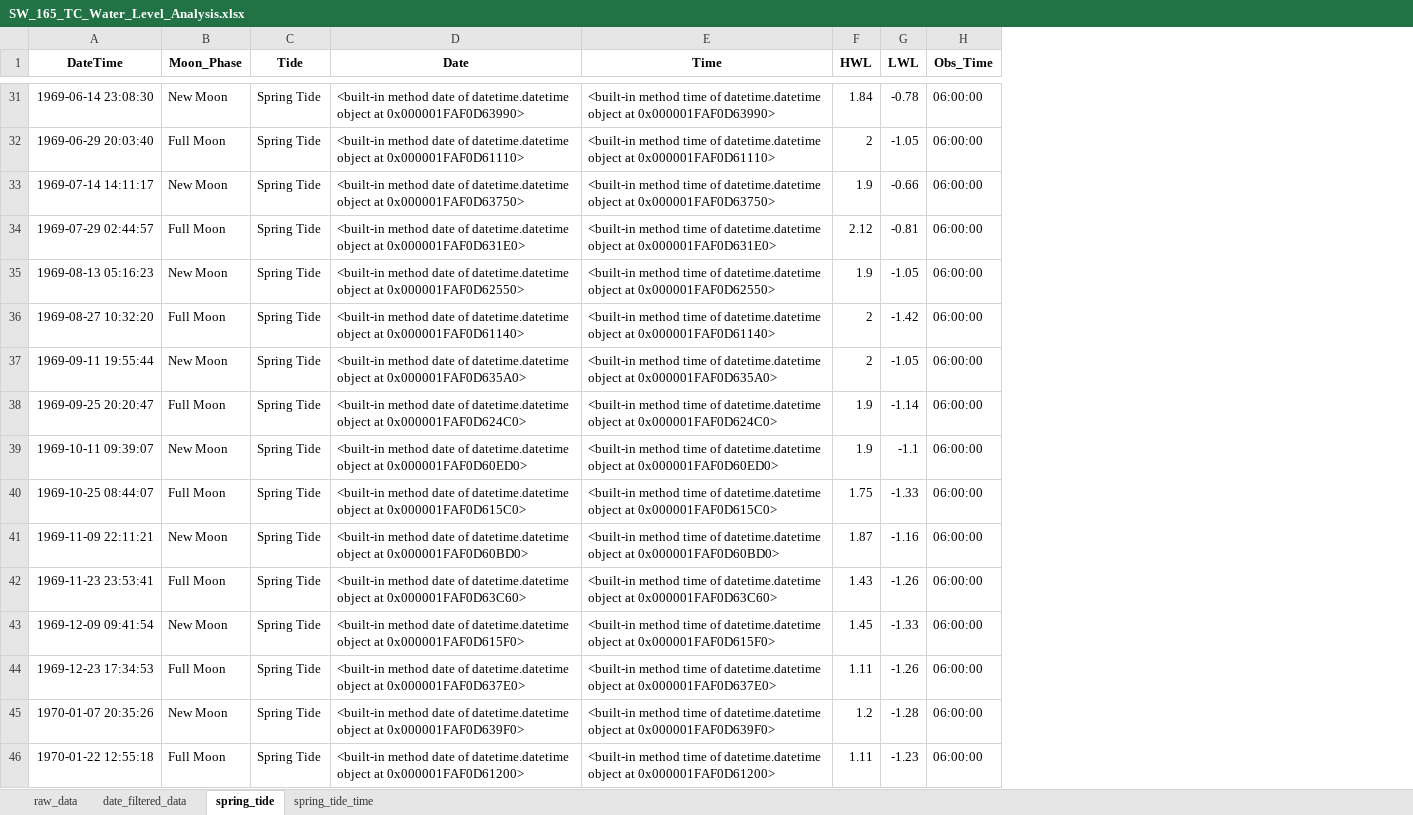
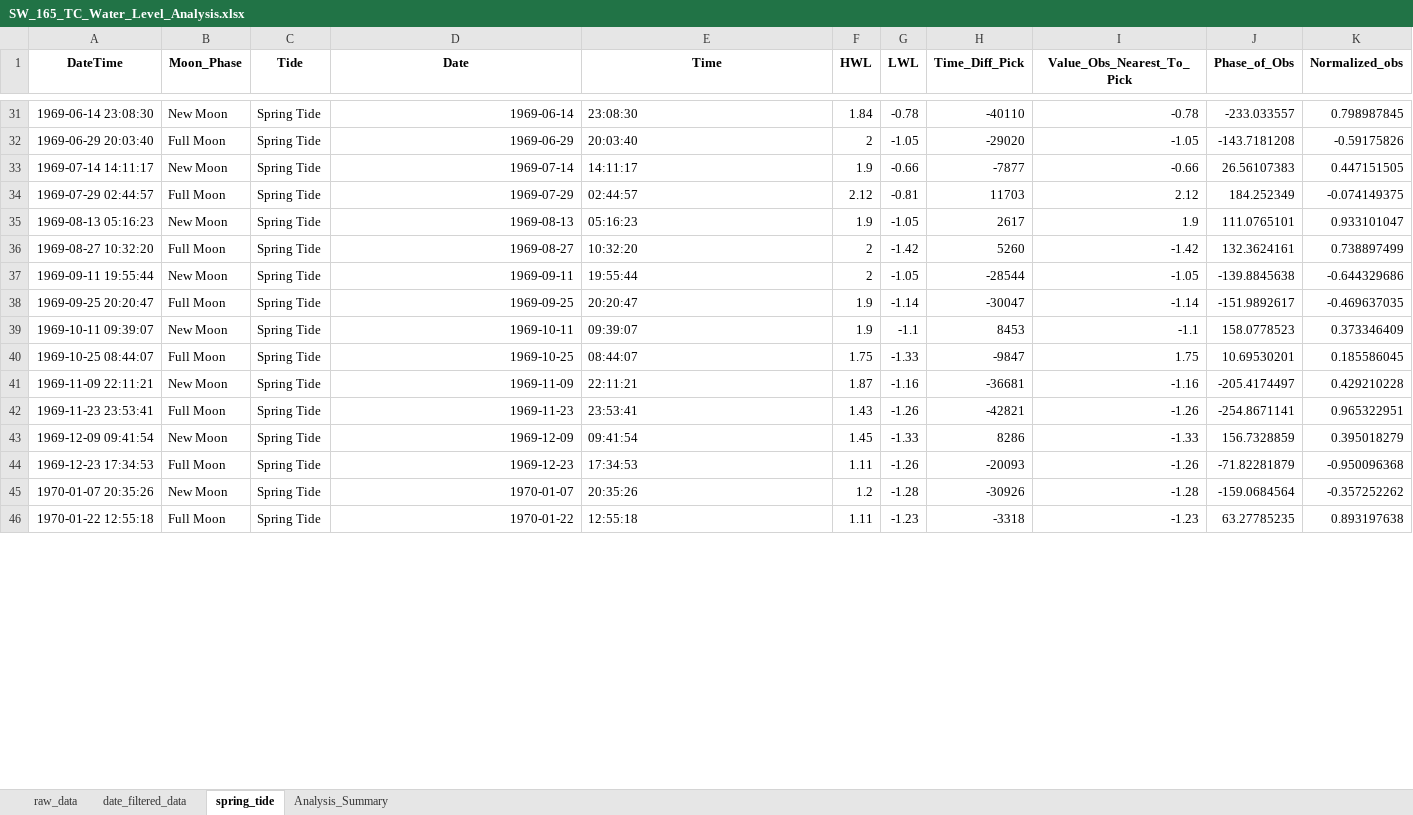
Before and after one commit to dc8r207/Designs_All, an Excel workbook: Stilling Basin Design/Delta Manual Worked Example/Water Level Data Analysis/SW_165_TC_Water_Level_Analysis.xlsx, sheet spring_tide, drawn as a sheet; only a part is shown, gaps mark what is left out; values as stored, in another font and other column widths than the file's, no borders; removed rows and columns are numbered as before the commit, all else as after; the diff covers the shown part only; the diff names each change by its address in the sheet, - before the commit and + after, or states it on an @@ line.

Commit message:
WL Analysis Complete
WL Analysis Complete

```diff
--- a/Stilling Basin Design/Delta Manual Worked Example/Water Level Data Analysis/SW_165_TC_Water_Level_Analysis.xlsx (sheet spring_tide)
+++ b/Stilling Basin Design/Delta Manual Worked Example/Water Level Data Analysis/SW_165_TC_Water_Level_Analysis.xlsx (sheet spring_tide)
-sheet tab: spring_tide_time
+sheet tab: Analysis_Summary
-column H (Obs_Time), rows 31-46: all 06:00:00
+column H (Time_Diff_Pick), rows 31-46: -40110 | -29020 | -7877 | 11703 | 2617 | 5260 | -28544 | -30047 | 8453 | -9847 | -36681 | -42821 | 8286 | -20093 | -30926 | -3318
+column I (Value_Obs_Nearest_To_Pick), rows 31-46: -0.78 | -1.05 | -0.66 | 2.12 | 1.9 | -1.42 | -1.05 | -1.14 | -1.1 | 1.75 | -1.16 | -1.26 | -1.33 | -1.26 | -1.28 | -1.23
+column J (Phase_of_Obs), rows 31-46: -233.033557 | -143.7181208 | 26.56107383 | 184.252349 | 111.0765101 | 132.3624161 | -139.8845638 | -151.9892617 | 158.0778523 | 10.69530201 | -205.4174497 | -254.8671141 | 156.7328859 | -71.82281879 | -159.0684564 | 63.27785235
+column K (Normalized_obs), rows 31-46: 0.798987845 | -0.59175826 | 0.447151505 | -0.074149375 | 0.933101047 | 0.738897499 | -0.644329686 | -0.469637035 | 0.373346409 | 0.185586045 | 0.429210228 | 0.965322951 | 0.395018279 | -0.950096368 | -0.357252262 | 0.893197638
-D31 (Date): <built-in method date of datetime.datetime object at 0x000001FAF0D63990>
+D31 (Date): 1969-06-14
-E31 (Time): <built-in method time of datetime.datetime object at 0x000001FAF0D63990>
+E31 (Time): 23:08:30
-D32 (Date): <built-in method date of datetime.datetime object at 0x000001FAF0D61110>
+D32 (Date): 1969-06-29
-E32 (Time): <built-in method time of datetime.datetime object at 0x000001FAF0D61110>
+E32 (Time): 20:03:40
-D33 (Date): <built-in method date of datetime.datetime object at 0x000001FAF0D63750>
+D33 (Date): 1969-07-14
-E33 (Time): <built-in method time of datetime.datetime object at 0x000001FAF0D63750>
+E33 (Time): 14:11:17
-D34 (Date): <built-in method date of datetime.datetime object at 0x000001FAF0D631E0>
+D34 (Date): 1969-07-29
-E34 (Time): <built-in method time of datetime.datetime object at 0x000001FAF0D631E0>
+E34 (Time): 02:44:57
-D35 (Date): <built-in method date of datetime.datetime object at 0x000001FAF0D62550>
+D35 (Date): 1969-08-13
-E35 (Time): <built-in method time of datetime.datetime object at 0x000001FAF0D62550>
+E35 (Time): 05:16:23
-D36 (Date): <built-in method date of datetime.datetime object at 0x000001FAF0D61140>
+D36 (Date): 1969-08-27
-E36 (Time): <built-in method time of datetime.datetime object at 0x000001FAF0D61140>
+E36 (Time): 10:32:20
-D37 (Date): <built-in method date of datetime.datetime object at 0x000001FAF0D635A0>
+D37 (Date): 1969-09-11
-E37 (Time): <built-in method time of datetime.datetime object at 0x000001FAF0D635A0>
+E37 (Time): 19:55:44
-D38 (Date): <built-in method date of datetime.datetime object at 0x000001FAF0D624C0>
+D38 (Date): 1969-09-25
-E38 (Time): <built-in method time of datetime.datetime object at 0x000001FAF0D624C0>
+E38 (Time): 20:20:47
-D39 (Date): <built-in method date of datetime.datetime object at 0x000001FAF0D60ED0>
+D39 (Date): 1969-10-11
-E39 (Time): <built-in method time of datetime.datetime object at 0x000001FAF0D60ED0>
+E39 (Time): 09:39:07
-D40 (Date): <built-in method date of datetime.datetime object at 0x000001FAF0D615C0>
+D40 (Date): 1969-10-25
-E40 (Time): <built-in method time of datetime.datetime object at 0x000001FAF0D615C0>
+E40 (Time): 08:44:07
-D41 (Date): <built-in method date of datetime.datetime object at 0x000001FAF0D60BD0>
+D41 (Date): 1969-11-09
-E41 (Time): <built-in method time of datetime.datetime object at 0x000001FAF0D60BD0>
+E41 (Time): 22:11:21
-D42 (Date): <built-in method date of datetime.datetime object at 0x000001FAF0D63C60>
+D42 (Date): 1969-11-23
-E42 (Time): <built-in method time of datetime.datetime object at 0x000001FAF0D63C60>
+E42 (Time): 23:53:41
-D43 (Date): <built-in method date of datetime.datetime object at 0x000001FAF0D615F0>
+D43 (Date): 1969-12-09
-E43 (Time): <built-in method time of datetime.datetime object at 0x000001FAF0D615F0>
+E43 (Time): 09:41:54
-D44 (Date): <built-in method date of datetime.datetime object at 0x000001FAF0D637E0>
+D44 (Date): 1969-12-23
-E44 (Time): <built-in method time of datetime.datetime object at 0x000001FAF0D637E0>
+E44 (Time): 17:34:53
-D45 (Date): <built-in method date of datetime.datetime object at 0x000001FAF0D639F0>
+D45 (Date): 1970-01-07
-E45 (Time): <built-in method time of datetime.datetime object at 0x000001FAF0D639F0>
+E45 (Time): 20:35:26
-D46 (Date): <built-in method date of datetime.datetime object at 0x000001FAF0D61200>
+D46 (Date): 1970-01-22
-E46 (Time): <built-in method time of datetime.datetime object at 0x000001FAF0D61200>
+E46 (Time): 12:55:18
```
Also changed, not shown: 216 edited cells elsewhere in this sheet, sheet Analysis_Summary, 3 other files.
